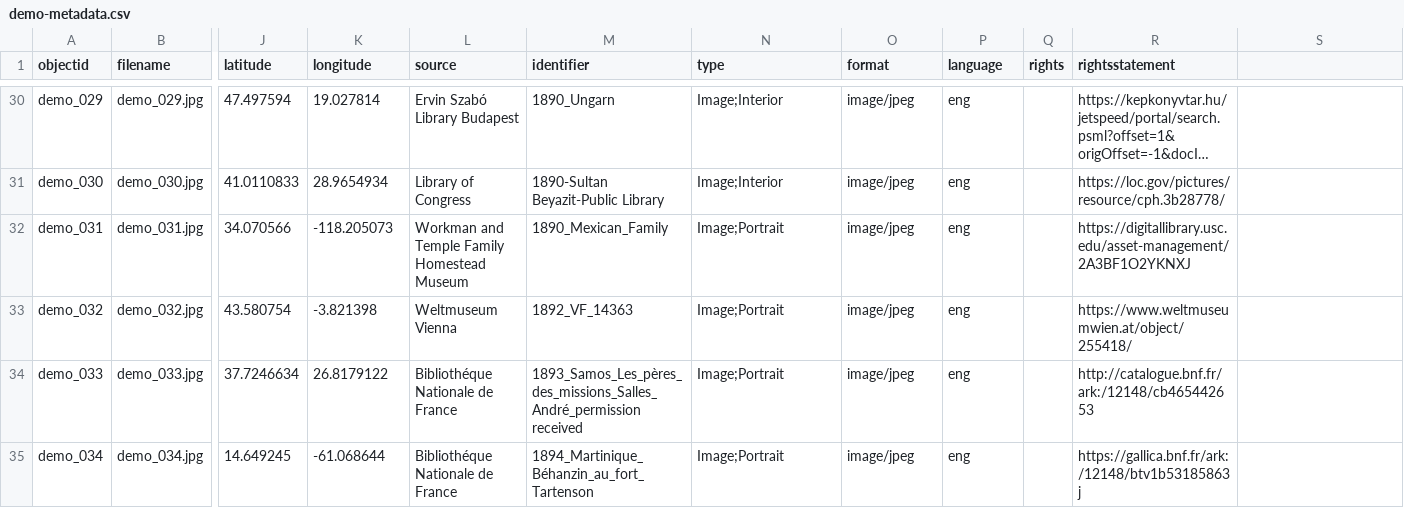
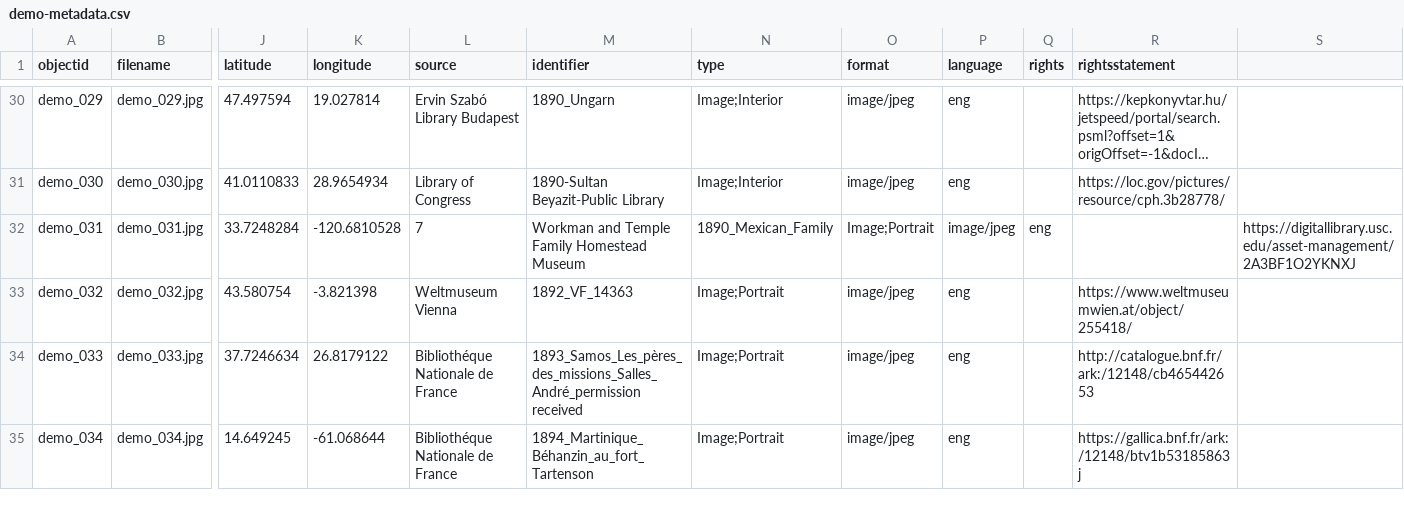
Before and after one commit to Fraukindermann/Mapping-Thonet, a CSV file: _data/demo-metadata.csv, drawn as a sheet; only a part is shown, gaps mark what is left out; long unchanged cells end in …; the diff names each change by its address in the sheet, - before the commit and + after, or states it on an @@ line.

Commit message:
Update demo-metadata.csv

```diff
--- a/_data/demo-metadata.csv
+++ b/_data/demo-metadata.csv
-J32 (latitude): 34.070566
+J32 (latitude): 33.7248284
-K32 (longitude): -118.205073
+K32 (longitude): -120.6810528
-L32 (source): Workman and Temple Family Homestead Museum
+L32 (source): 7
-M32 (identifier): 1890_Mexican_Family
+M32 (identifier): Workman and Temple Family Homestead Museum
-N32 (type): Image;Portrait
+N32 (type): 1890_Mexican_Family
-O32 (format): image/jpeg
+O32 (format): Image;Portrait
-P32 (language): eng
+P32 (language): image/jpeg
-Q32 (rights): (empty)
+Q32 (rights): eng
-R32 (rightsstatement): https://digitallibrary.usc.edu/asset-management/2A3BF1O2YKNXJ
+R32 (rightsstatement): (empty)
-S32: (empty)
+S32: https://digitallibrary.usc.edu/asset-management/2A3BF1O2YKNXJ
```
